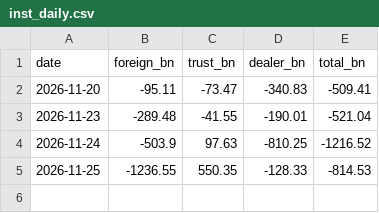
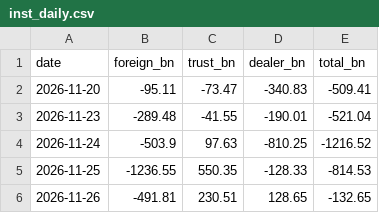
Before and after one commit to hankna/tw-data-pool, a CSV file: series/inst_daily.csv, drawn as a sheet; the diff names each change by its address in the sheet, - before the commit and + after, or states it on an @@ line.

```diff
--- a/series/inst_daily.csv
+++ b/series/inst_daily.csv
+row 6: 2026-11-26 | -491.81 | 230.51 | 128.65 | -132.65
```
Also changed, not shown: logs/run_log.csv, series/availability.csv, 3 other files.
